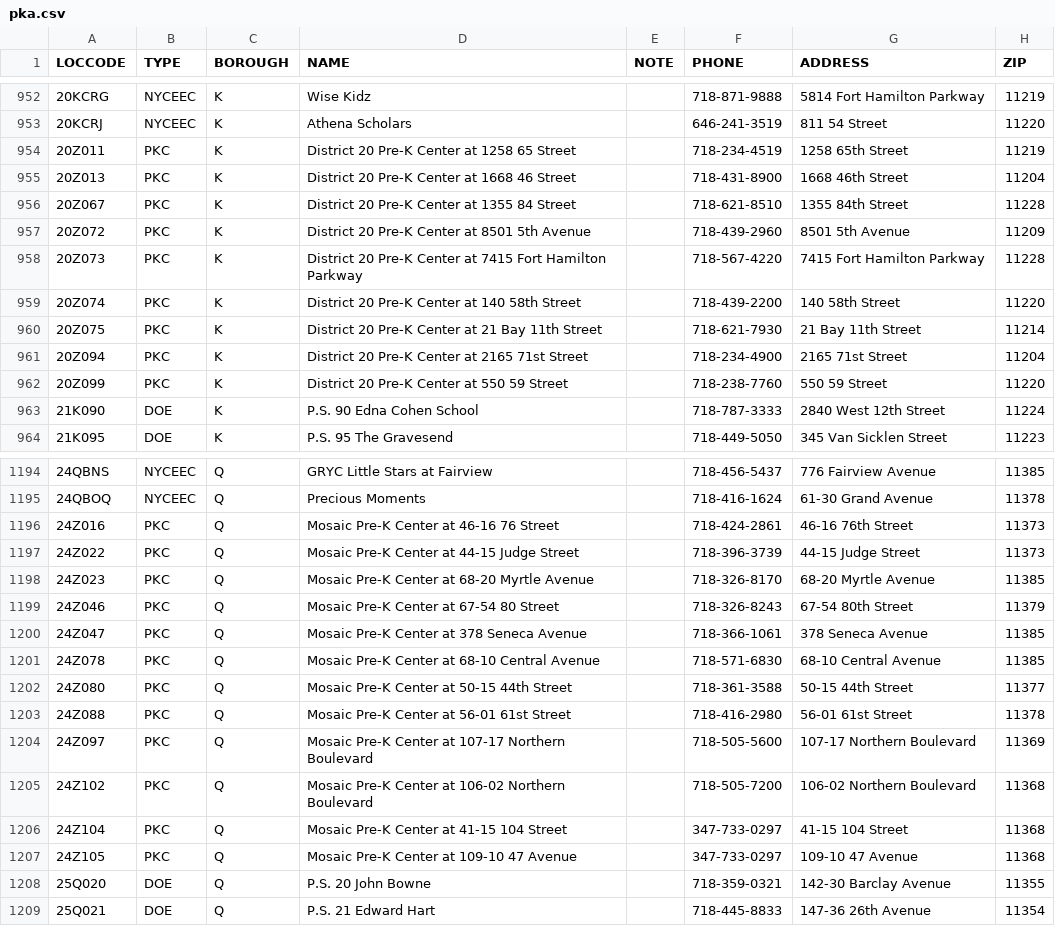
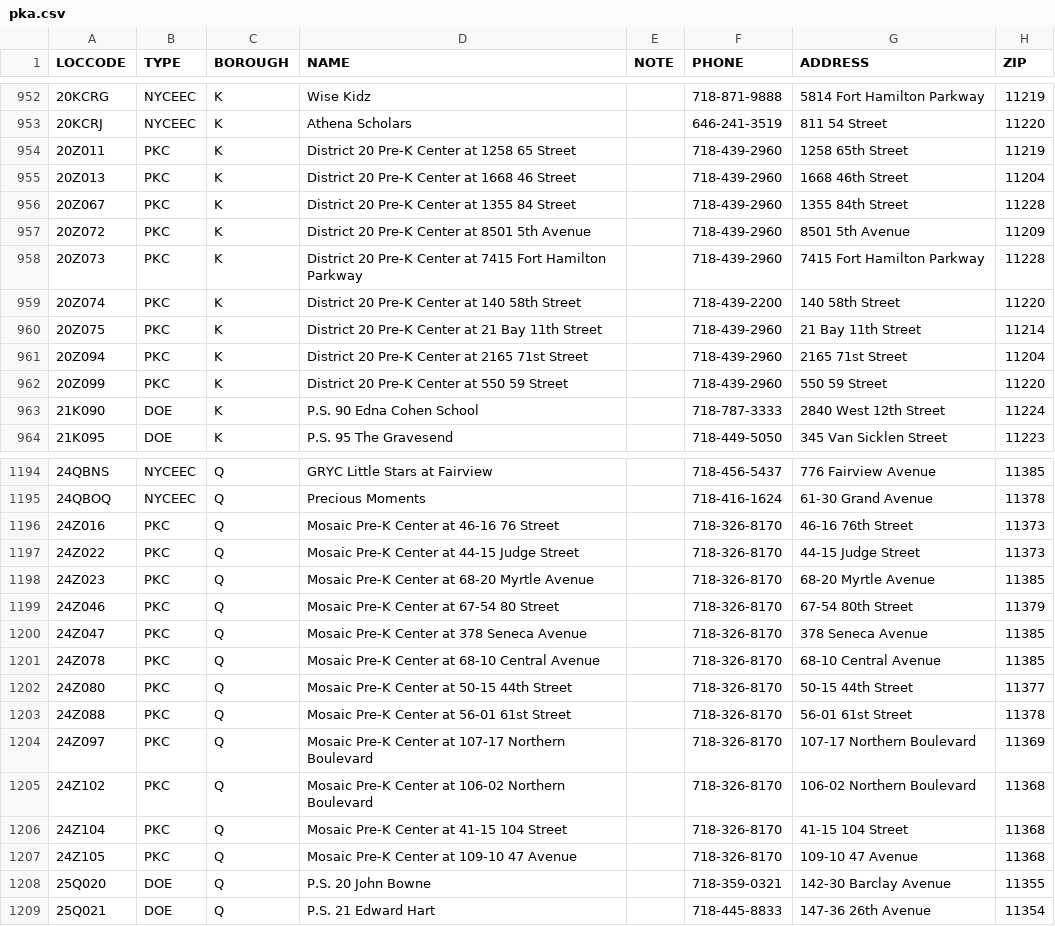
Before and after one commit to CityOfNewYork/pka, a CSV file: src/main/webapp/data/pka/pka.csv, drawn as a sheet; only a part is shown, gaps mark what is left out; the diff covers the shown part only; the diff names each change by its address in the sheet, - before the commit and + after, or states it on an @@ line.

```diff
--- a/src/main/webapp/data/pka/pka.csv
+++ b/src/main/webapp/data/pka/pka.csv
-F954 (PHONE): 718-234-4519
+F954 (PHONE): 718-439-2960
-F955 (PHONE): 718-431-8900
+F955 (PHONE): 718-439-2960
-F956 (PHONE): 718-621-8510
+F956 (PHONE): 718-439-2960
-F958 (PHONE): 718-567-4220
+F958 (PHONE): 718-439-2960
-F960 (PHONE): 718-621-7930
+F960 (PHONE): 718-439-2960
-F961 (PHONE): 718-234-4900
+F961 (PHONE): 718-439-2960
-F962 (PHONE): 718-238-7760
+F962 (PHONE): 718-439-2960
-F1196 (PHONE): 718-424-2861
+F1196 (PHONE): 718-326-8170
-F1197 (PHONE): 718-396-3739
+F1197 (PHONE): 718-326-8170
-F1199 (PHONE): 718-326-8243
+F1199 (PHONE): 718-326-8170
-F1200 (PHONE): 718-366-1061
+F1200 (PHONE): 718-326-8170
-F1201 (PHONE): 718-571-6830
+F1201 (PHONE): 718-326-8170
-F1202 (PHONE): 718-361-3588
+F1202 (PHONE): 718-326-8170
-F1203 (PHONE): 718-416-2980
+F1203 (PHONE): 718-326-8170
-F1204 (PHONE): 718-505-5600
+F1204 (PHONE): 718-326-8170
-F1205 (PHONE): 718-505-7200
+F1205 (PHONE): 718-326-8170
-F1206:F1207 (PHONE): 347-733-0297
+F1206:F1207 (PHONE): 718-326-8170
```
Also changed, not shown: 40 edited cells elsewhere in this file, 1 other file.
